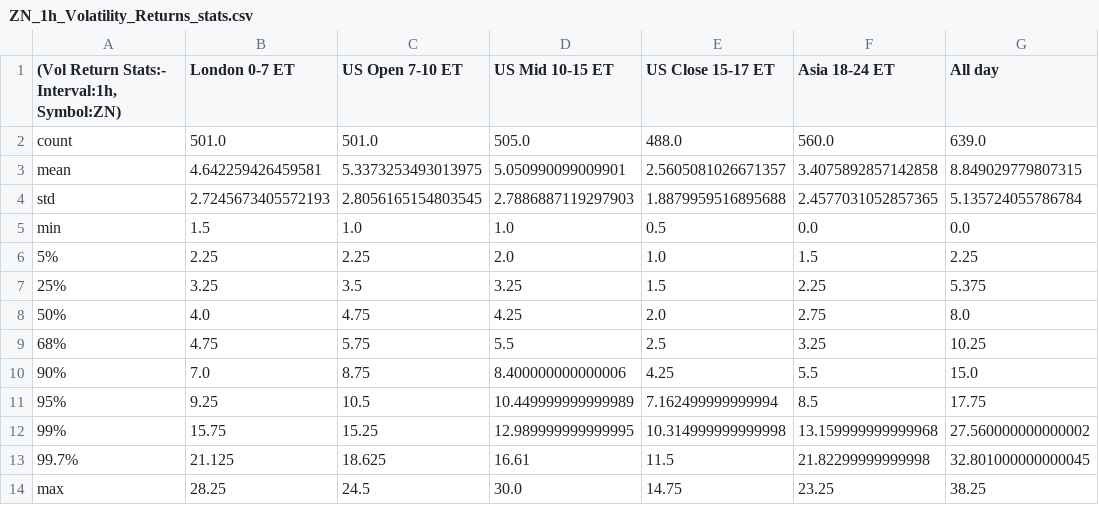
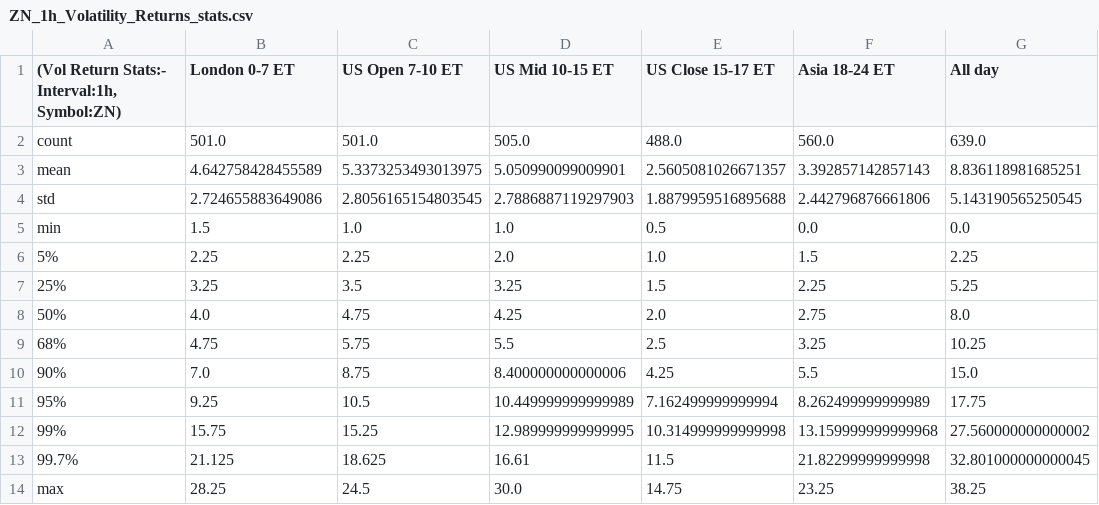
Before and after one commit to MinnieWang1213/DistroDashboard, a CSV file: Intraday_data_files_stats_and_plots_folder/ZN_1h_Volatility_Returns_stats.csv, drawn as a sheet.

```diff
--- a/Intraday_data_files_stats_and_plots_folder/ZN_1h_Volatility_Returns_stats.csv
+++ b/Intraday_data_files_stats_and_plots_folder/ZN_1h_Volatility_Returns_stats.csv
@@ -2,7 +2,7 @@
 count,501.0,501.0,505.0,488.0,560.0,639.0
-mean,4.642259426459581,5.3373253493013975,5.050990099009901,2.5605081026671357,3.4075892857142858,8.849029779807315
-std,2.7245673405572193,2.8056165154803545,2.7886887119297903,1.8879959516895688,2.4577031052857365,5.135724055786784
+mean,4.642758428455589,5.3373253493013975,5.050990099009901,2.5605081026671357,3.392857142857143,8.836118981685251
+std,2.724655883649086,2.8056165154803545,2.7886887119297903,1.8879959516895688,2.442796876661806,5.143190565250545
 min,1.5,1.0,1.0,0.5,0.0,0.0
 5%,2.25,2.25,2.0,1.0,1.5,2.25
-25%,3.25,3.5,3.25,1.5,2.25,5.375
+25%,3.25,3.5,3.25,1.5,2.25,5.25
 50%,4.0,4.75,4.25,2.0,2.75,8.0
@@ -10,3 +10,3 @@ min,1.5,1.0,1.0,0.5,0.0,0.0
 90%,7.0,8.75,8.400000000000006,4.25,5.5,15.0
-95%,9.25,10.5,10.449999999999989,7.162499999999994,8.5,17.75
+95%,9.25,10.5,10.449999999999989,7.162499999999994,8.262499999999989,17.75
 99%,15.75,15.25,12.989999999999995,10.314999999999998,13.159999999999968,27.560000000000002
```
Also changed, not shown: Intraday_data_files_stats_and_plots_folder/All_day_latest_custom_days_Volatility_Returns_1d_ZN.csv, Intraday_data_files_stats_and_plots_folder/All_day_latest_custom_days_Volatility_Returns_1h_ZN.csv, 43 other files.
